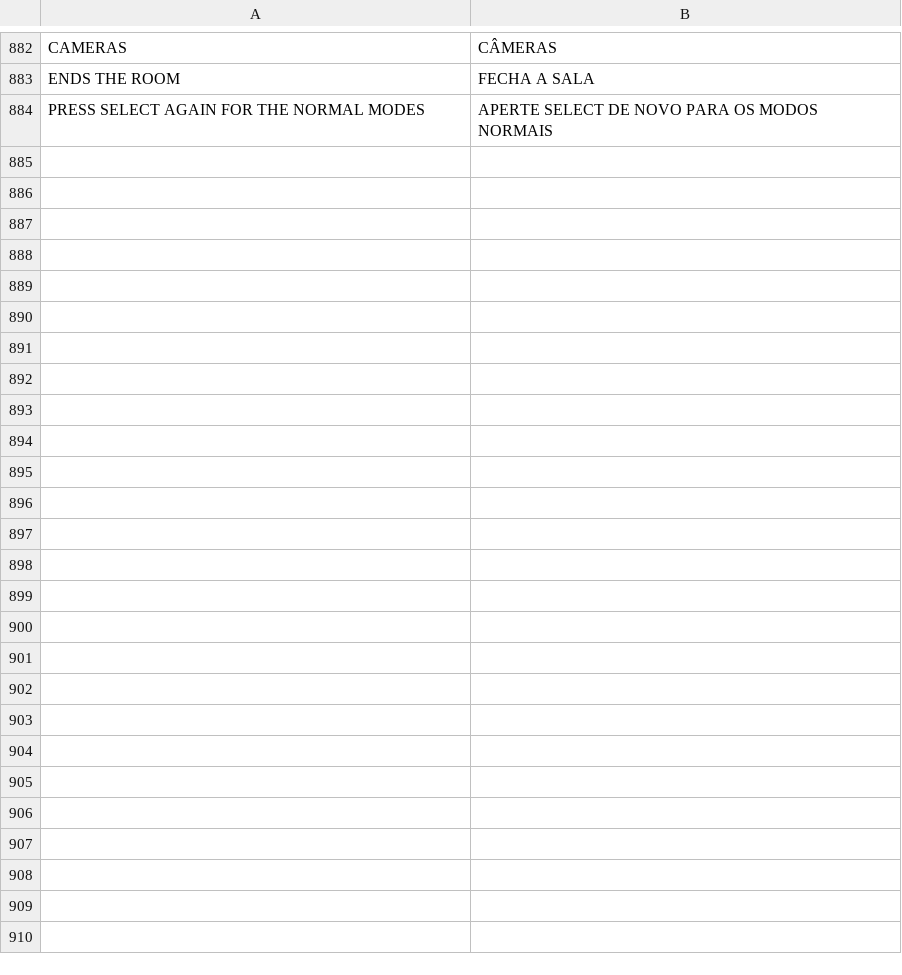
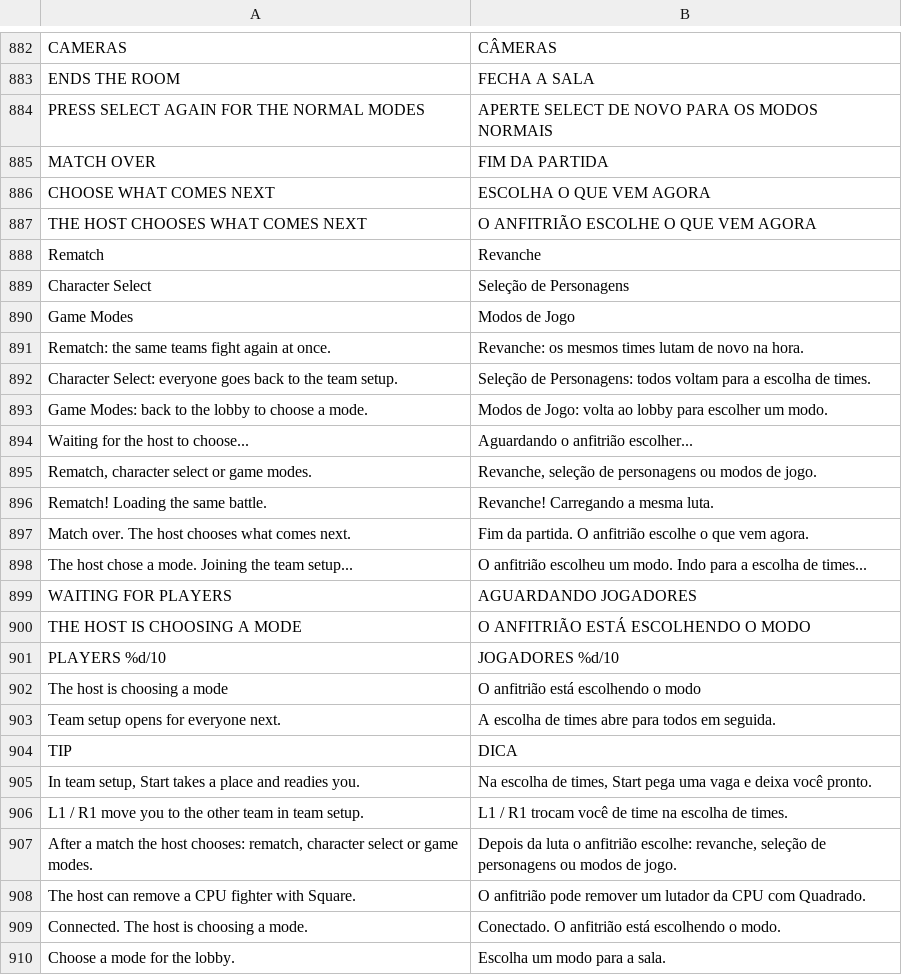
Before and after one commit to dfdx047/Tenkaichi3DecompAndroid, a TSV file: port/translations/tag/pt.tsv, drawn as a sheet; only a part is shown, gaps mark what is left out.

```diff
--- a/port/translations/tag/pt.tsv
+++ b/port/translations/tag/pt.tsv
@@ -884 +884,27 @@ ENDS THE ROOM	FECHA A SALA
 PRESS SELECT AGAIN FOR THE NORMAL MODES	APERTE SELECT DE NOVO PARA OS MODOS NORMAIS
+MATCH OVER	FIM DA PARTIDA
+CHOOSE WHAT COMES NEXT	ESCOLHA O QUE VEM AGORA
+THE HOST CHOOSES WHAT COMES NEXT	O ANFITRIÃO ESCOLHE O QUE VEM AGORA
+Rematch	Revanche
+Character Select	Seleção de Personagens
+Game Modes	Modos de Jogo
+Rematch: the same teams fight again at once.	Revanche: os mesmos times lutam de novo na hora.
+Character Select: everyone goes back to the team setup.	Seleção de Personagens: todos voltam para a escolha de times.
+Game Modes: back to the lobby to choose a mode.	Modos de Jogo: volta ao lobby para escolher um modo.
+Waiting for the host to choose...	Aguardando o anfitrião escolher...
+Rematch, character select or game modes.	Revanche, seleção de personagens ou modos de jogo.
+Rematch! Loading the same battle.	Revanche! Carregando a mesma luta.
+Match over. The host chooses what comes next.	Fim da partida. O anfitrião escolhe o que vem agora.
+The host chose a mode. Joining the team setup...	O anfitrião escolheu um modo. Indo para a escolha de times...
+WAITING FOR PLAYERS	AGUARDANDO JOGADORES
+THE HOST IS CHOOSING A MODE	O ANFITRIÃO ESTÁ ESCOLHENDO O MODO
+PLAYERS  %d/10	JOGADORES  %d/10
+The host is choosing a mode	O anfitrião está escolhendo o modo
+Team setup opens for everyone next.	A escolha de times abre para todos em seguida.
+TIP	DICA
+In team setup, Start takes a place and readies you.	Na escolha de times, Start pega uma vaga e deixa você pronto.
+L1 / R1 move you to the other team in team setup.	L1 / R1 trocam você de time na escolha de times.
+After a match the host chooses: rematch, character select or game modes.	Depois da luta o anfitrião escolhe: revanche, seleção de personagens ou modos de jogo.
+The host can remove a CPU fighter with Square.	O anfitrião pode remover um lutador da CPU com Quadrado.
+Connected. The host is choosing a mode.	Conectado. O anfitrião está escolhendo o modo.
+Choose a mode for the lobby.	Escolha um modo para a sala.
```
Also changed, not shown: port/translations/tag/es.tsv, 40 other files.
